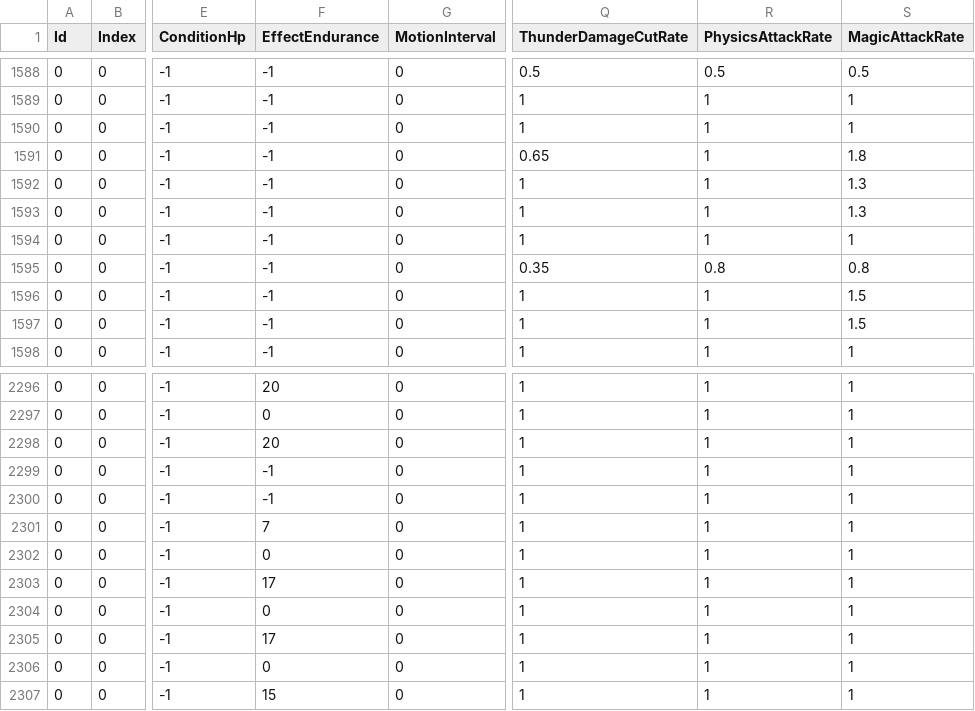
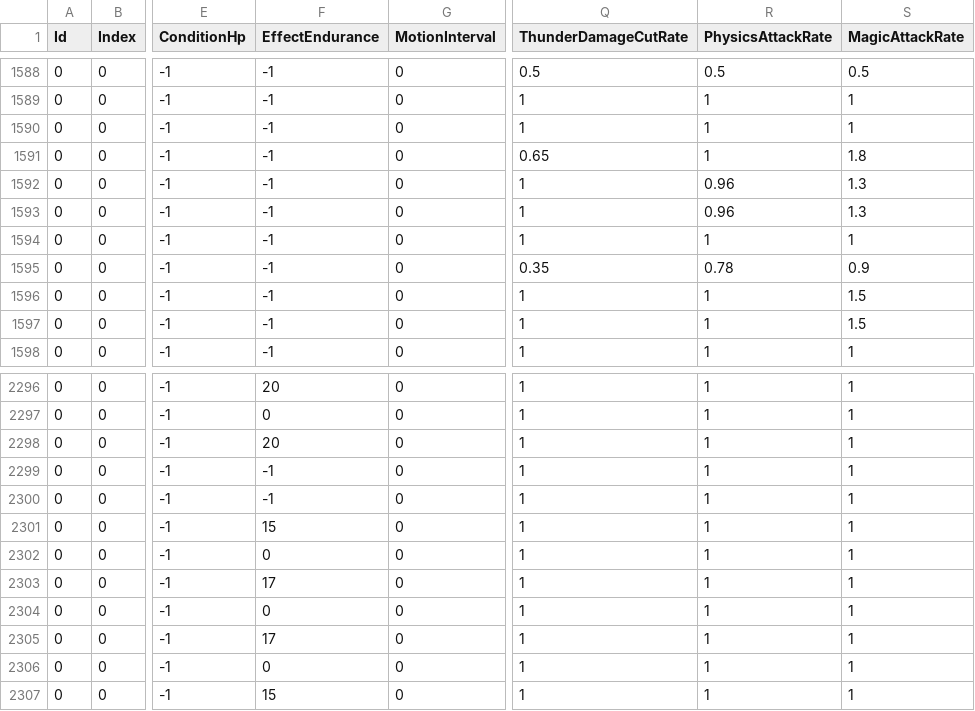
Before and after one commit to eur0pa/DarkSoulsIII.Regulations, a CSV file: csv/SpEffectParamOut.csv, drawn as a sheet; only a part is shown, gaps mark what is left out; the diff names each change by its address in the sheet, - before the commit and + after, or states it on an @@ line.

```diff
--- a/csv/SpEffectParamOut.csv
+++ b/csv/SpEffectParamOut.csv
-R1592:R1593 (PhysicsAttackRate): 1
+R1592:R1593 (PhysicsAttackRate): 0.96
-R1595 (PhysicsAttackRate): 0.8
+R1595 (PhysicsAttackRate): 0.78
-S1595 (MagicAttackRate): 0.8
+S1595 (MagicAttackRate): 0.9
-F2301 (EffectEndurance): 7
+F2301 (EffectEndurance): 15
```
Also changed, not shown: csv/AtkParam_NpcOut.csv, csv/AtkParam_PcOut.csv, 10 other files.
